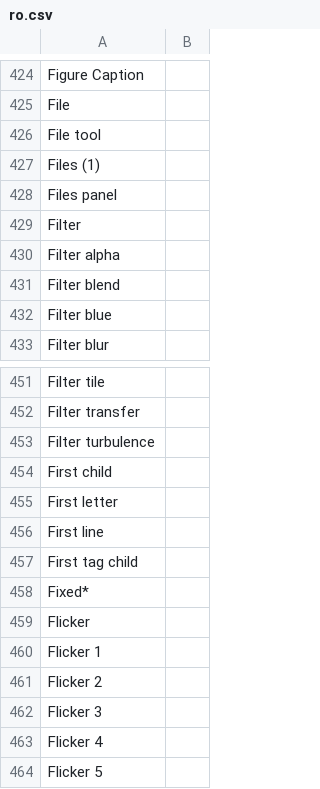
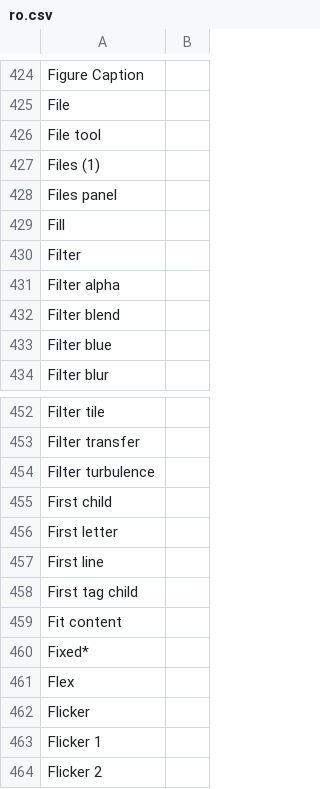
Before and after one commit to desech/desech-studio, a CSV file: build/i18n/ro.csv, drawn as a sheet; only a part is shown, gaps mark what is left out; the shorter side is filled out with more unchanged rows.

Commit message:
add flex css

```diff
--- a/build/i18n/ro.csv
+++ b/build/i18n/ro.csv
@@ -428,2 +428,3 @@
 "Files panel",
+"Fill",
 "Filter",
@@ -457,3 +458,5 @@
 "First tag child",
+"Fit content",
 "Fixed*",
+"Flex",
 "Flicker",
```
Also changed, not shown: build/i18n/template.csv, 5 other files.
